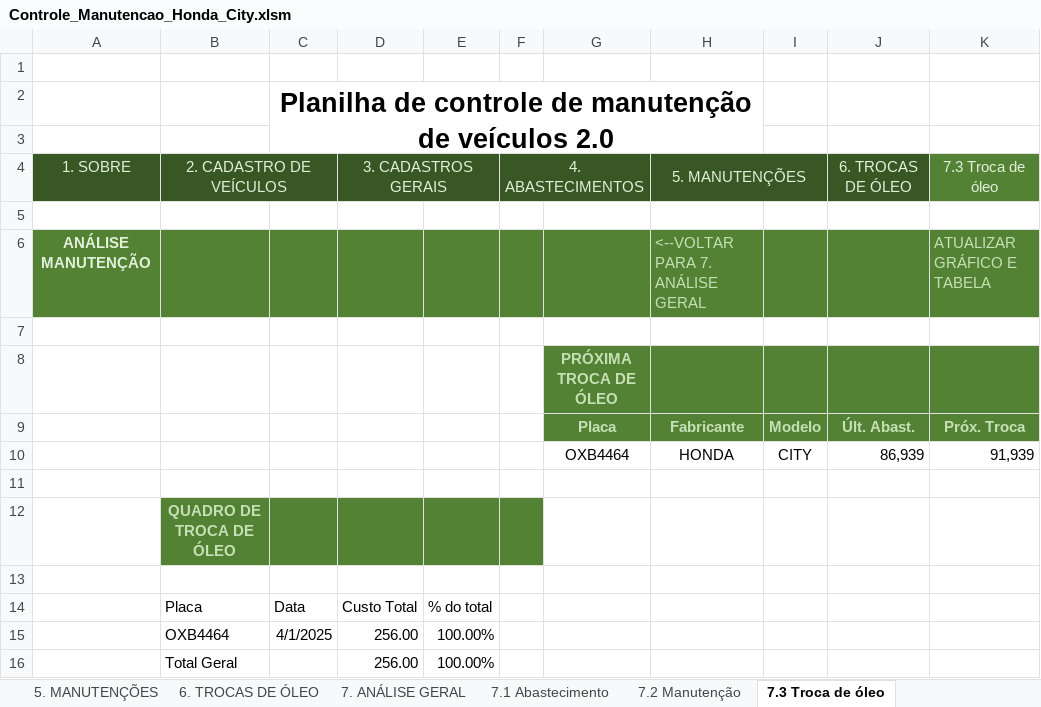
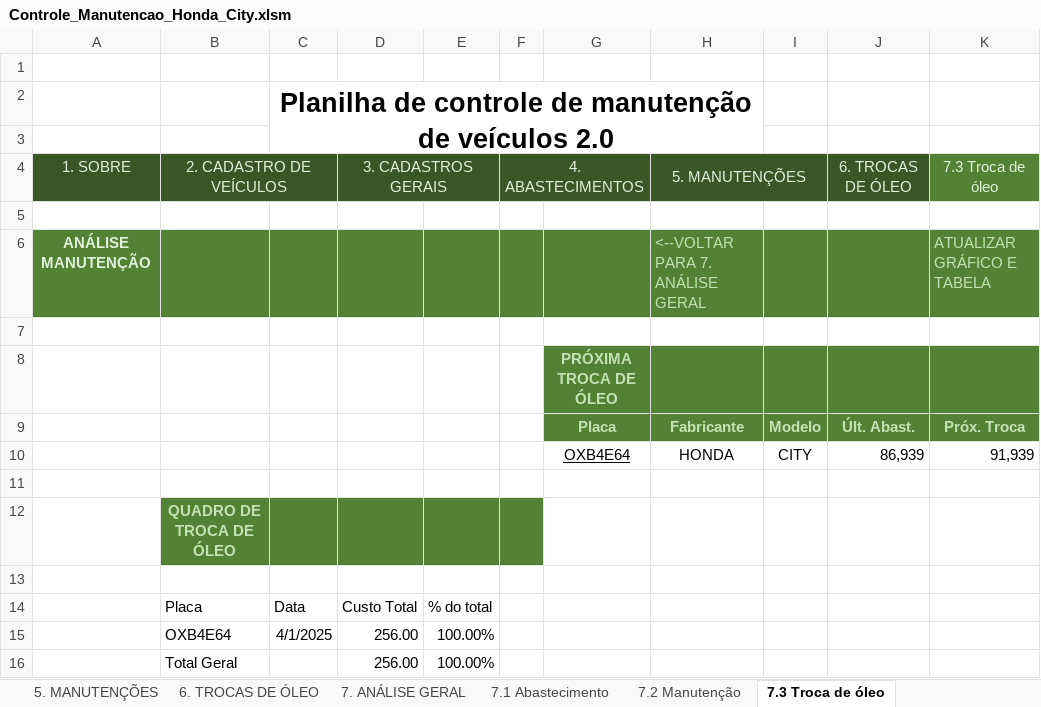
Before and after one commit to marcoskeller/manutencao_veiculo, an Excel workbook: dados/Controle_Manutencao_Honda_City.xlsm, sheet 7.3 Troca de óleo, drawn as a sheet; only a part is shown; values as stored, in another font and other column widths than the file's, no borders; charts and pictures and conditional formats and table styles not drawn; the diff names each change by its address in the sheet, - before the commit and + after, or states it on an @@ line.

```diff
--- a/dados/Controle_Manutencao_Honda_City.xlsm (sheet 7.3 Troca de óleo)
+++ b/dados/Controle_Manutencao_Honda_City.xlsm (sheet 7.3 Troca de óleo)
-G10: OXB4464
+G10: OXB4E64
-G10 underline: off
+G10 underline: on
-B15: OXB4464
+B15: OXB4E64
```
Also changed, not shown: sheet 7.1 Abastecimento, sheet 4. ABASTECIMENTOS, sheet 6. TROCAS DE ÓLEO, charts or pictures.
